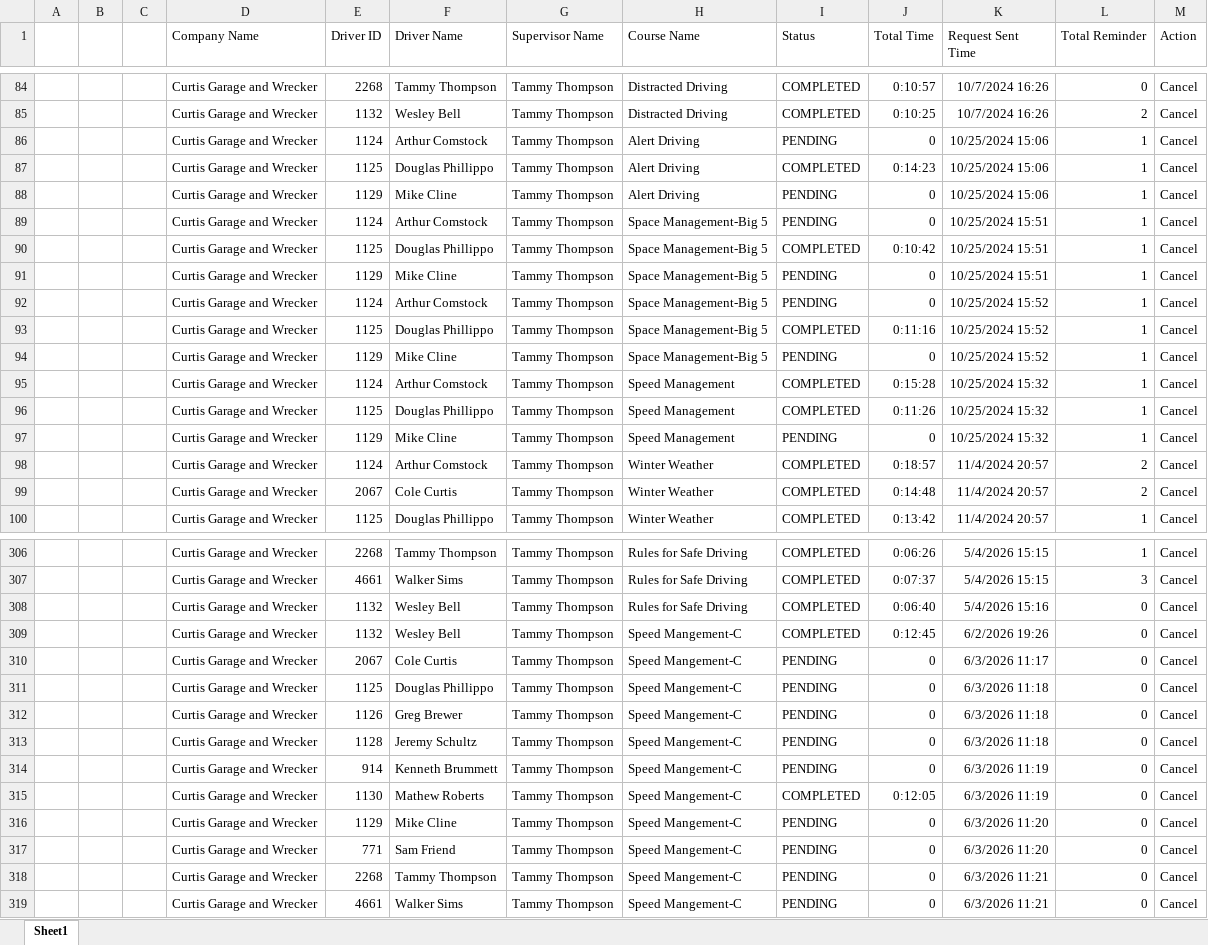
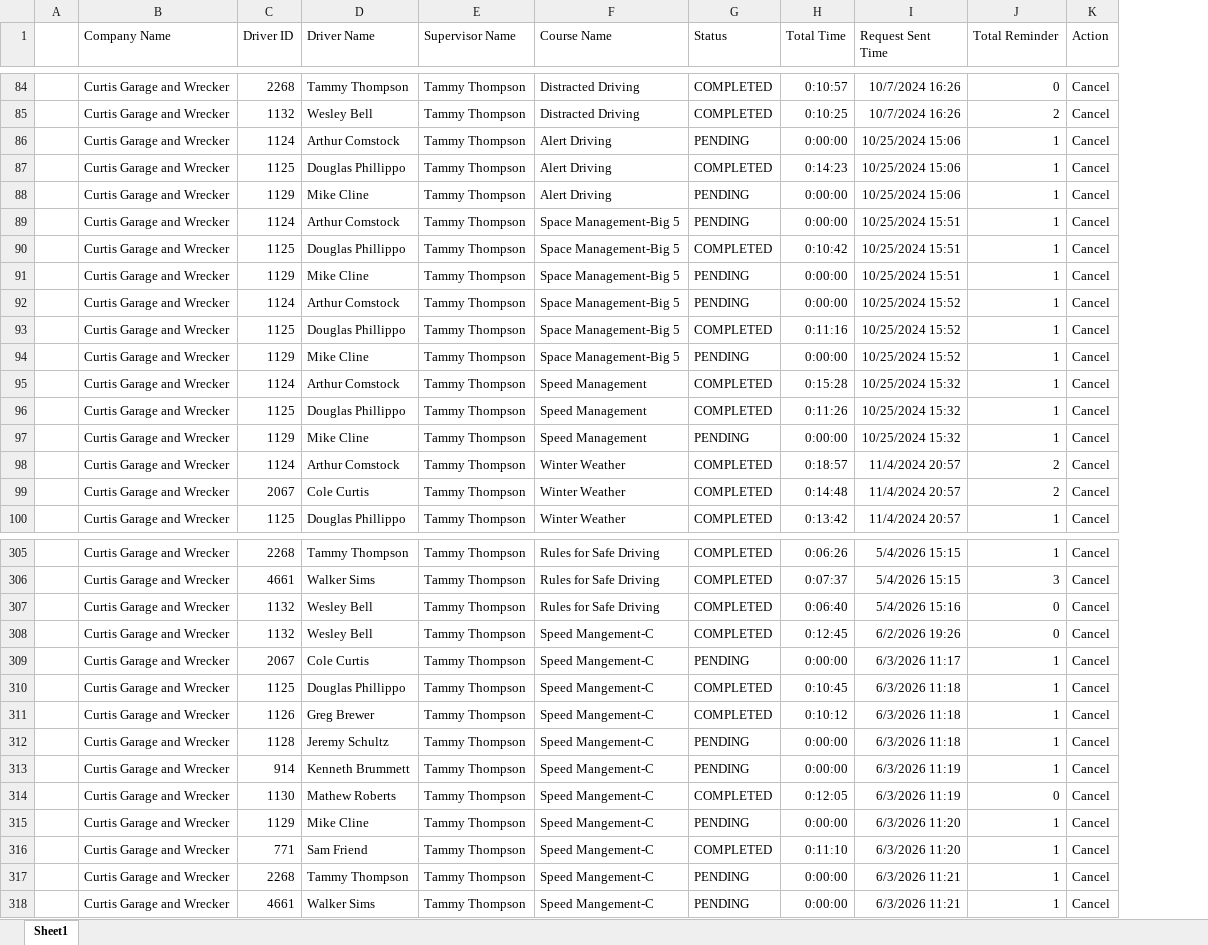
Before and after one commit to jmullins-DEN/Curtis-Garage-Wrecker-Service, an Excel workbook: training.xlsx, sheet Sheet1, drawn as a sheet; only a part is shown, gaps mark what is left out; values as stored, in another font and other column widths than the file's, no borders; removed rows and columns are numbered as before the commit, all else as after; the diff covers the shown part only; the diff names each change by its address in the sheet, - before the commit and + after, or states it on an @@ line.

```diff
--- a/training.xlsx (sheet Sheet1)
+++ b/training.xlsx (sheet Sheet1)
-column B, empty
-column C, empty
-H86 (Total Time): 0
+H86 (Total Time): 0:00:00
-H88:H89 (Total Time): 0
+H88:H89 (Total Time): 0:00:00
-H91:H92 (Total Time): 0
+H91:H92 (Total Time): 0:00:00
-H94 (Total Time): 0
+H94 (Total Time): 0:00:00
-H97 (Total Time): 0
+H97 (Total Time): 0:00:00
-H309 (Total Time): 0
+H309 (Total Time): 0:00:00
-J309:J313 (Total Reminder): 0
+J309:J313 (Total Reminder): 1
-G310:G311 (Status): PENDING
+G310:G311 (Status): COMPLETED
-H310 (Total Time): 0
+H310 (Total Time): 0:10:45
-H311 (Total Time): 0
+H311 (Total Time): 0:10:12
-H312:H313 (Total Time): 0
+H312:H313 (Total Time): 0:00:00
-H315 (Total Time): 0
+H315 (Total Time): 0:00:00
-J315:J318 (Total Reminder): 0
+J315:J318 (Total Reminder): 1
-G316 (Status): PENDING
+G316 (Status): COMPLETED
-H316 (Total Time): 0
+H316 (Total Time): 0:11:10
-H317:H318 (Total Time): 0
+H317:H318 (Total Time): 0:00:00
```
Also changed, not shown: 1 removed row and 25 edited cells elsewhere in this sheet, camera_events.xlsx.
